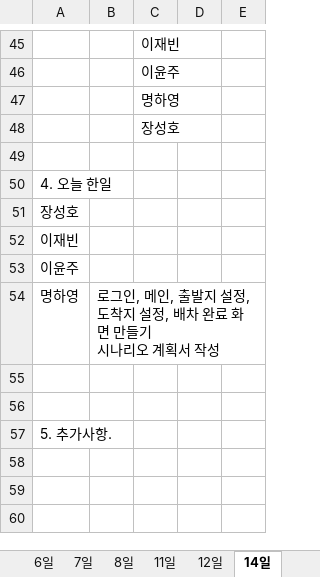
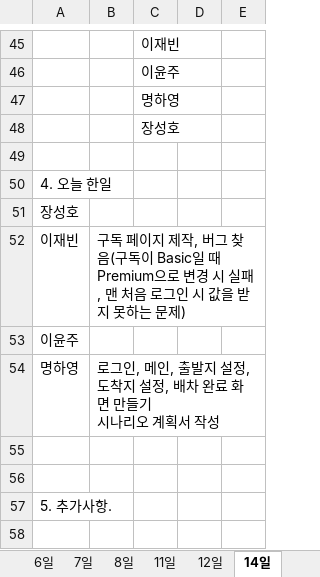
Before and after one commit to yyoonjju/Sprint1, an Excel workbook: 프로젝트 서류/1.회의록(PJE_REC_A01).xlsx, sheet 14일, drawn as a sheet; only a part is shown, gaps mark what is left out; the shorter side is filled out with more unchanged rows; values as stored, in another font and other column widths than the file's, no borders; the diff names each change by its address in the sheet, - before the commit and + after, or states it on an @@ line.

Commit message:
12월 14일 한 일 추가입니다.

```diff
--- a/프로젝트 서류/1.회의록(PJE_REC_A01).xlsx (sheet 14일)
+++ b/프로젝트 서류/1.회의록(PJE_REC_A01).xlsx (sheet 14일)
-B52: (empty)
+B52: 구독 페이지 제작, 버그 찾음(구독이 Basic일 때 Premium으로 변경 시 실패, 맨 처음 로그인 시 값을 받지 못하는 문제)
```
